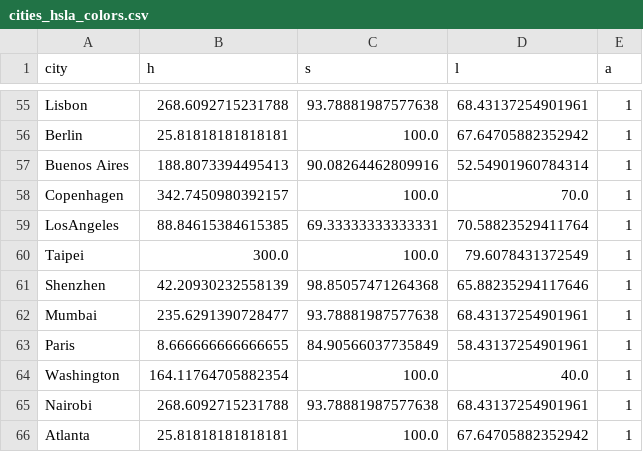
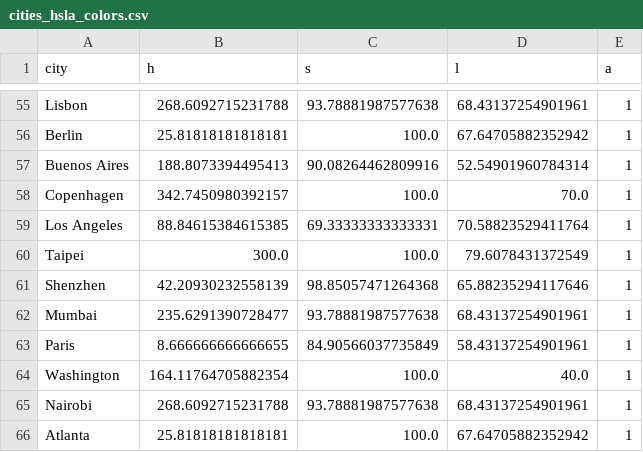
Before and after one commit to akihaisland/cityscape-viz, a CSV file: cityviz_backend/data/cities_hsla_colors.csv, drawn as a sheet; only a part is shown, gaps mark what is left out.

```diff
--- a/cityviz_backend/data/cities_hsla_colors.csv
+++ b/cityviz_backend/data/cities_hsla_colors.csv
@@ -58,3 +58,3 @@ Buenos Aires,188.8073394495413,90.08264462809916,52.54901960784314,1
 Copenhagen,342.7450980392157,100.0,70.0,1
-LosAngeles,88.84615384615385,69.33333333333331,70.58823529411764,1
+Los Angeles,88.84615384615385,69.33333333333331,70.58823529411764,1
 Taipei,300.0,100.0,79.6078431372549,1
```
Also changed, not shown: cityviz_backend/data/cities_colors.csv, 9 other files.
